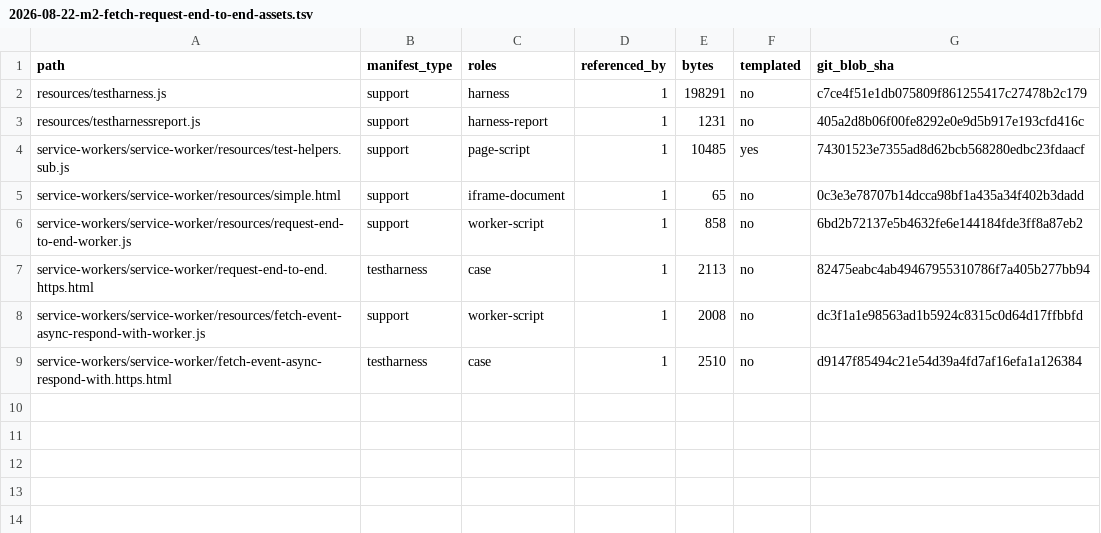
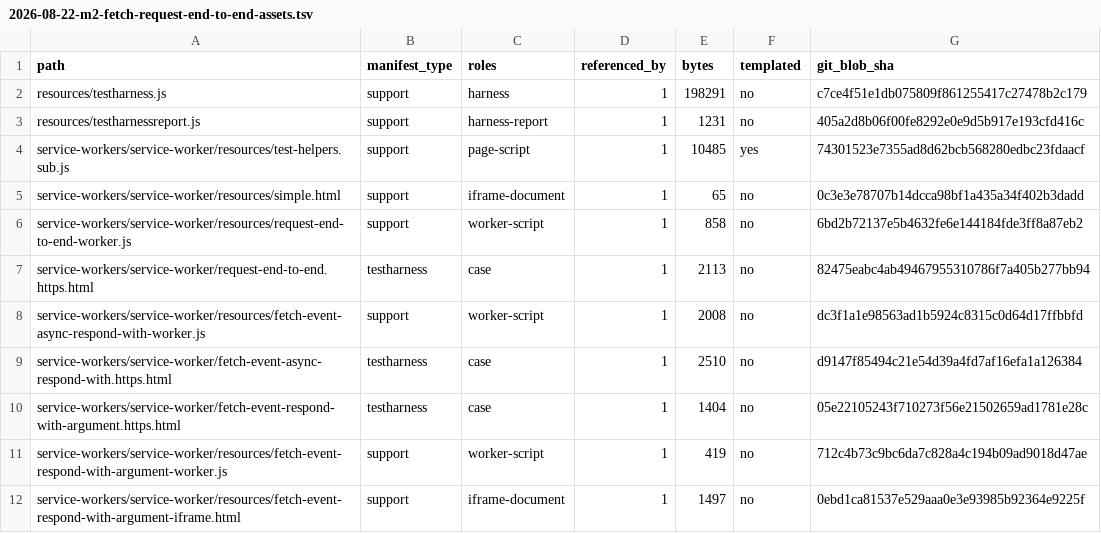
Before and after one commit to leizongmin/ZeroWeb, a TSV file: docs/goal/service-workers/evidence/2026-08-22-m2-fetch-request-end-to-end-assets.tsv, drawn as a sheet.

Commit message:
Expand service worker fetch baseline

```diff
--- a/docs/goal/service-workers/evidence/2026-08-22-m2-fetch-request-end-to-end-assets.tsv
+++ b/docs/goal/service-workers/evidence/2026-08-22-m2-fetch-request-end-to-end-assets.tsv
@@ -9 +9,4 @@ service-workers/service-worker/resources/fetch-event-async-respond-with-worker.j
 service-workers/service-worker/fetch-event-async-respond-with.https.html	testharness	case	1	2510	no	d9147f85494c21e54d39a4fd7af16efa1a126384
+service-workers/service-worker/fetch-event-respond-with-argument.https.html	testharness	case	1	1404	no	05e22105243f710273f56e21502659ad1781e28c
+service-workers/service-worker/resources/fetch-event-respond-with-argument-worker.js	support	worker-script	1	419	no	712c4b73c9bc6da7c828a4c194b09ad9018d47ae
+service-workers/service-worker/resources/fetch-event-respond-with-argument-iframe.html	support	iframe-document	1	1497	no	0ebd1ca81537e529aaa0e3e93985b92364e9225f
```
Also changed, not shown: 20 other files.
